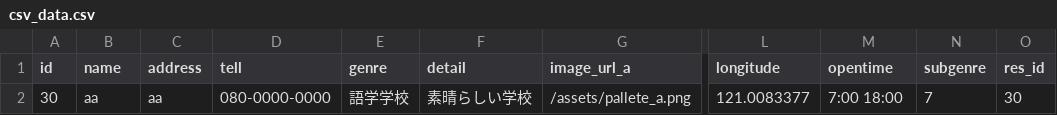
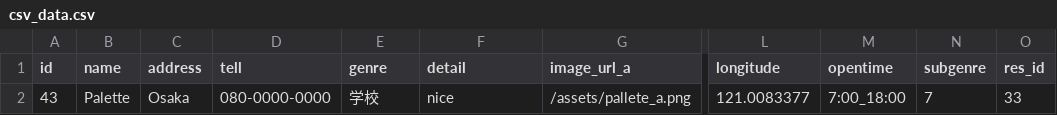
Before and after one commit to AokiYoritaka/SampleWebApp, a CSV file: db/csv_data/csv_data.csv, drawn as a sheet; only a part is shown, gaps mark what is left out; the diff names each change by its address in the sheet, - before the commit and + after, or states it on an @@ line.

Commit message:
csv_data.csv インポート処理

```diff
--- a/db/csv_data/csv_data.csv
+++ b/db/csv_data/csv_data.csv
-A2 (id): 30
+A2 (id): 43
-B2 (name): aa
+B2 (name): Palette
-C2 (address): aa
+C2 (address): Osaka
-E2 (genre): 語学学校
+E2 (genre): 学校
-F2 (detail): 素晴らしい学校
+F2 (detail): nice
-M2 (opentime): 7:00 18:00
+M2 (opentime): 7:00_18:00
-O2 (res_id): 30
+O2 (res_id): 33
```
